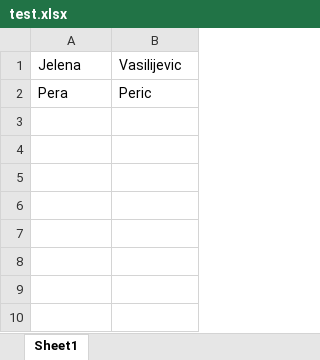
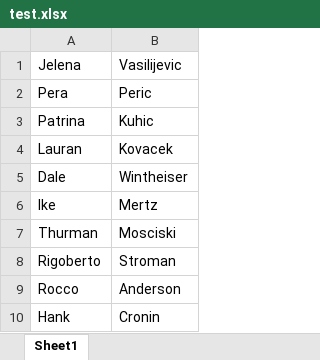
Before and after one commit to jelenavasili/Domaci22, an Excel workbook: test.xlsx, sheet Sheet1, drawn as a sheet; values as stored, in another font and other column widths than the file's, no borders; the diff names each change by its address in the sheet, - before the commit and + after, or states it on an @@ line.

Commit message:
added fake data in test file

```diff
--- a/test.xlsx (sheet Sheet1)
+++ b/test.xlsx (sheet Sheet1)
+row 3: Patrina | Kuhic
+row 4: Lauran | Kovacek
+row 5: Dale | Wintheiser
+row 6: Ike | Mertz
+row 7: Thurman | Mosciski
+row 8: Rigoberto | Stroman
+row 9: Rocco | Anderson
+row 10: Hank | Cronin
```
Also changed, not shown: 1 other file.
